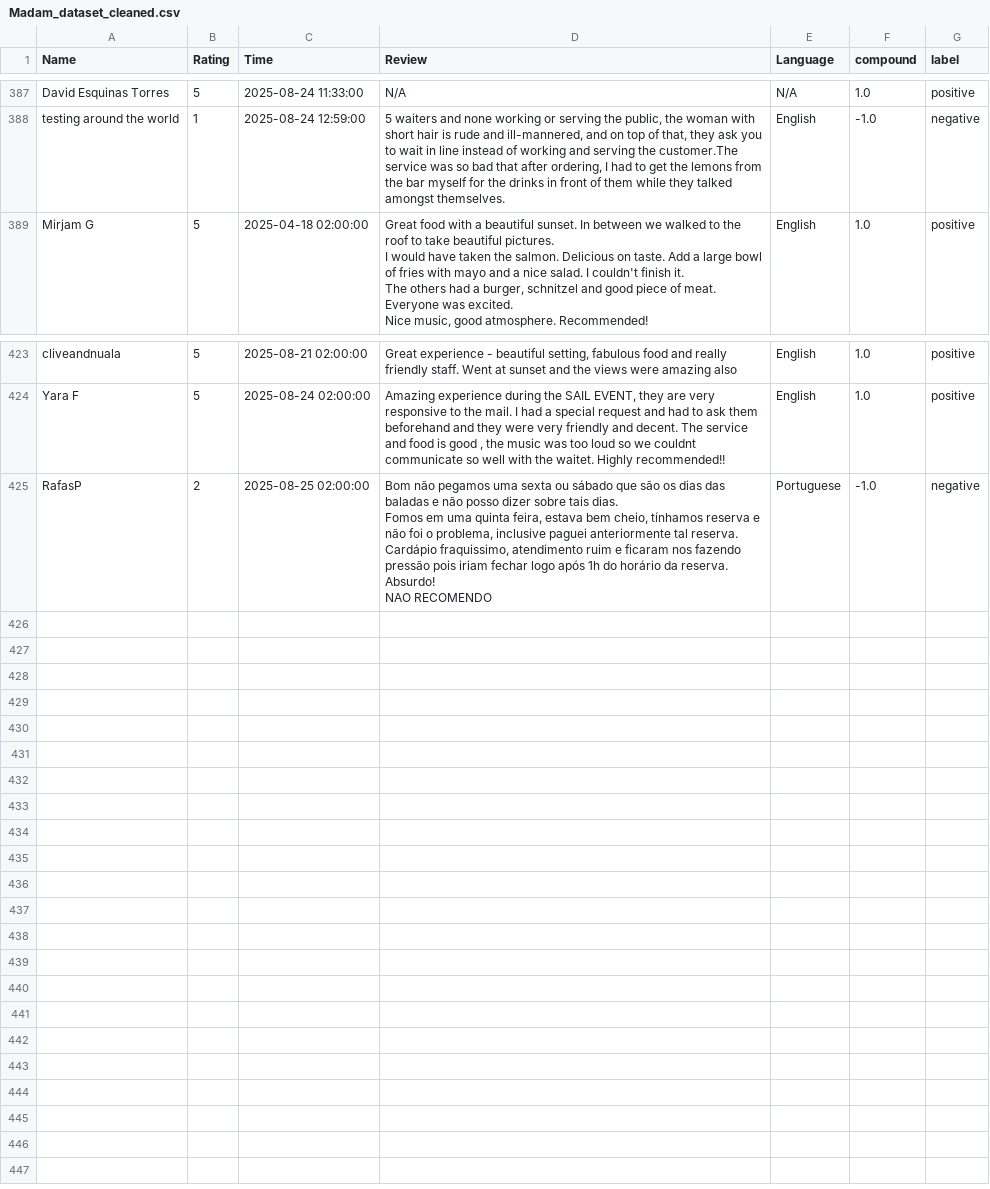
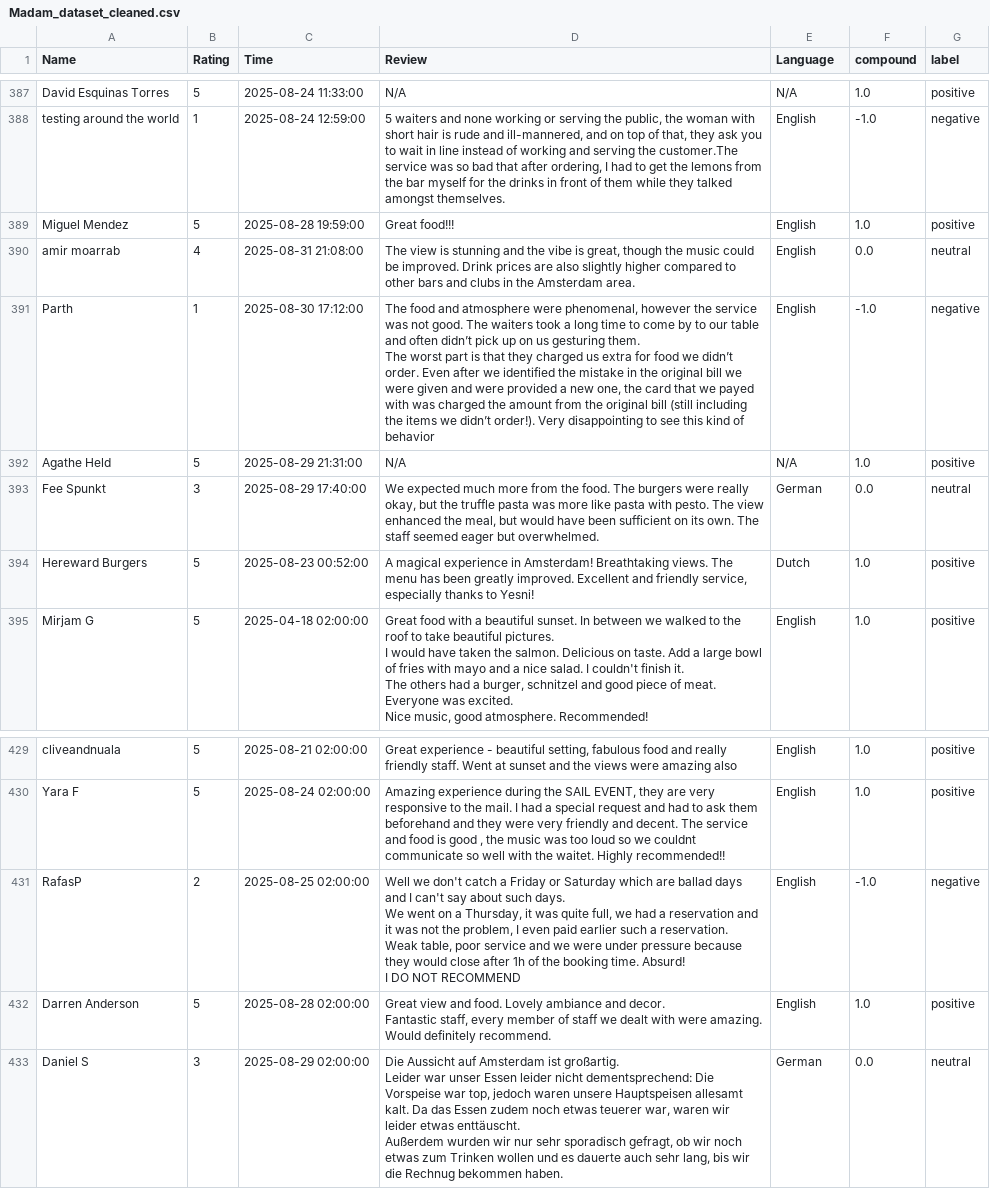
Before and after one commit to Serena-Chnl/adam-toren-review-analysis, a CSV file: Madam/Madam_dataset_cleaned.csv, drawn as a sheet; only a part is shown, gaps mark what is left out.

Commit message:
update the dataset

```diff
--- a/Madam/Madam_dataset_cleaned.csv
+++ b/Madam/Madam_dataset_cleaned.csv
@@ -485,2 +485,9 @@ David Esquinas Torres,5,2025-08-24 11:33:00,N/A,N/A,1.0,positive
 testing around the world,1,2025-08-24 12:59:00,"5 waiters and none working or serving the public, the woman with short hair is rude and ill-mannered, and on top of that, they ask you to wait in line instead of working and serving the customer.The service was so bad that after ordering, I had to get the lemons from the bar myself for the drinks in front of them while they talked amongst themselves.",English,-1.0,negative
+Miguel Mendez,5,2025-08-28 19:59:00,Great food!!!,English,1.0,positive
+amir moarrab,4,2025-08-31 21:08:00,"The view is stunning and the vibe is great, though the music could be improved. Drink prices are also slightly higher compared to other bars and clubs in the Amsterdam area.",English,0.0,neutral
+Parth,1,2025-08-30 17:12:00,"The food and atmosphere were phenomenal, however the service was not good. The waiters took a long time to come by to our table and often didn’t pick up on us gesturing them.
+The worst part is that they charged us extra for food we didn’t order. Even after we identified the mistake in the original bill we were given and were provided a new one, the card that we payed with was charged the amount from the original bill (still including the items we didn’t order!). Very disappointing to see this kind of behavior",English,-1.0,negative
+Agathe Held,5,2025-08-29 21:31:00,N/A,N/A,1.0,positive
+Fee Spunkt,3,2025-08-29 17:40:00,"We expected much more from the food. The burgers were really okay, but the truffle pasta was more like pasta with pesto. The view enhanced the meal, but would have been sufficient on its own. The staff seemed eager but overwhelmed.",German,0.0,neutral
+Hereward Burgers,5,2025-08-23 00:52:00,"A magical experience in Amsterdam! Breathtaking views. The menu has been greatly improved. Excellent and friendly service, especially thanks to Yesni!",Dutch,1.0,positive
 Mirjam G,5,2025-04-18 02:00:00,"Great food with a beautiful sunset. In between we walked to the roof to take beautiful pictures.
@@ -571,8 +578,16 @@ cliveandnuala,5,2025-08-21 02:00:00,"Great experience - beautiful setting, fabul
 Yara F,5,2025-08-24 02:00:00,"Amazing experience during the SAIL EVENT,  they are very responsive to the mail. I had a special request and had to ask them beforehand and they were very friendly and decent. The service and food is good , the music was too loud so we couldnt communicate so well with the waitet. Highly recommended!!",English,1.0,positive
-RafasP,2,2025-08-25 02:00:00,"Bom  não pegamos uma sexta ou sábado que são os dias das baladas e não posso dizer sobre tais dias.
-
-Fomos em uma quinta feira, estava bem cheio, tínhamos reserva e não foi o problema, inclusive paguei anteriormente tal reserva.
-
-Cardápio fraquissimo, atendimento ruim e ficaram nos fazendo pressão pois iriam fechar logo após 1h  do horário da reserva. Absurdo!
-
-NAO RECOMENDO",Portuguese,-1.0,negative
+RafasP,2,2025-08-25 02:00:00,"Well we don't catch a Friday or Saturday which are ballad days and I can't say about such days.
+
+We went on a Thursday, it was quite full, we had a reservation and it was not the problem, I even paid earlier such a reservation.
+
+Weak table, poor service and we were under pressure because they would close after 1h of the booking time. Absurd!
+
+I DO NOT RECOMMEND",English,-1.0,negative
+Darren Anderson,5,2025-08-28 02:00:00,"Great view and food.  Lovely ambiance and decor.
+
+Fantastic staff, every member of staff we dealt with were amazing.
+
+Would definitely recommend.",English,1.0,positive
+Daniel S,3,2025-08-29 02:00:00,"Die Aussicht auf Amsterdam ist großartig.
+Leider war unser Essen leider nicht dementsprechend: Die Vorspeise war top, jedoch waren unsere Hauptspeisen allesamt kalt. Da das Essen zudem noch etwas teuerer war, waren wir leider etwas enttäuscht.
+Außerdem wurden wir nur sehr sporadisch gefragt, ob wir noch etwas zum Trinken wollen und es dauerte auch sehr lang, bis wir die Rechnug bekommen haben.",German,0.0,neutral
```
Also changed, not shown: 1 other file.
